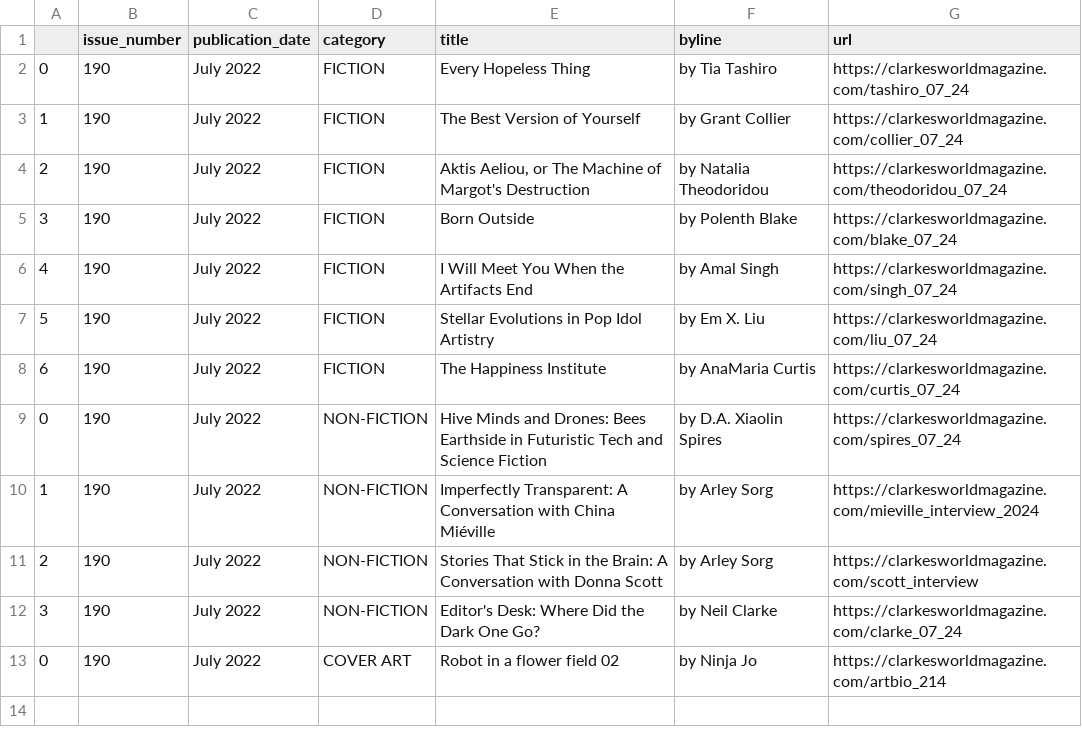
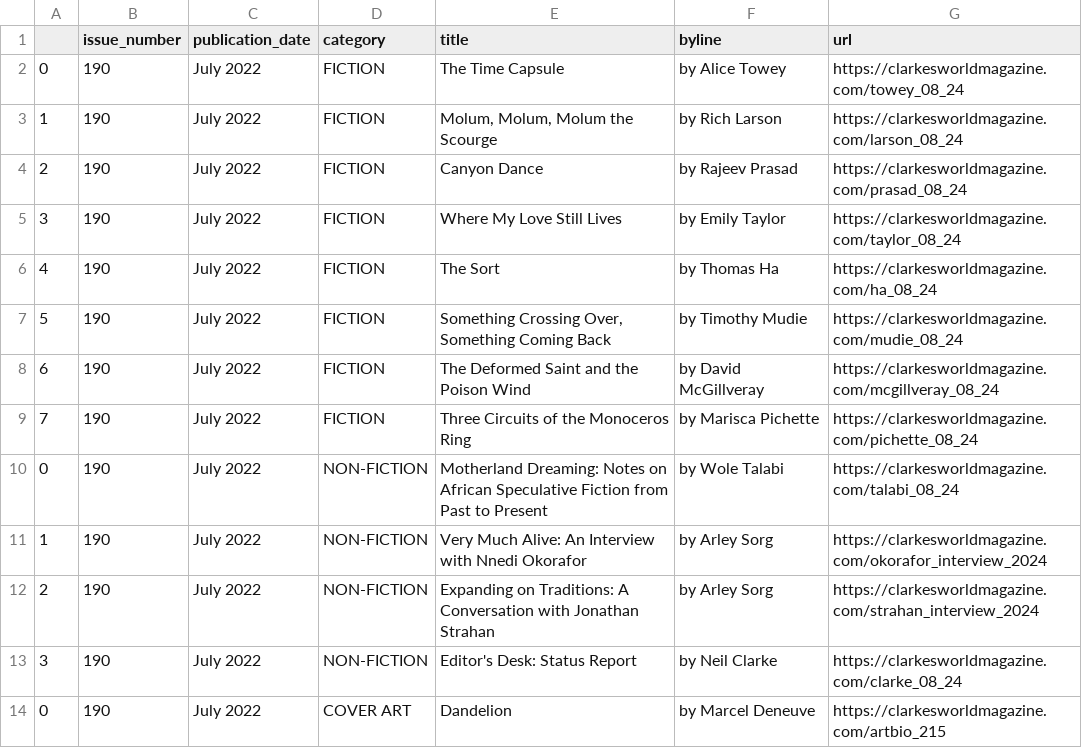
Before and after one commit to luyi-eve/autoscraper-clarkesworld-mag, a CSV file: clarkesworld.csv, drawn as a sheet.

```diff
--- a/clarkesworld.csv
+++ b/clarkesworld.csv
@@ -1,13 +1,14 @@
 ,issue_number,publication_date,category,title,byline,url
-0,190,July 2022,FICTION,Every Hopeless Thing,by Tia Tashiro,https://clarkesworldmagazine.com/tashiro_07_24
-1,190,July 2022,FICTION,The Best Version of Yourself,by Grant Collier,https://clarkesworldmagazine.com/collier_07_24
-2,190,July 2022,FICTION,"Aktis Aeliou, or The Machine of Margot's Destruction",by Natalia Theodoridou,https://clarkesworldmagazine.com/theodoridou_07_24
-3,190,July 2022,FICTION,Born Outside,by Polenth Blake,https://clarkesworldmagazine.com/blake_07_24
-4,190,July 2022,FICTION,I Will Meet You When the Artifacts End,by Amal Singh,https://clarkesworldmagazine.com/singh_07_24
-5,190,July 2022,FICTION,Stellar Evolutions in Pop Idol Artistry,by Em X. Liu,https://clarkesworldmagazine.com/liu_07_24
-6,190,July 2022,FICTION,The Happiness Institute,by AnaMaria Curtis,https://clarkesworldmagazine.com/curtis_07_24
-0,190,July 2022,NON-FICTION,Hive Minds and Drones: Bees Earthside in Futuristic Tech and Science Fiction,by D.A. Xiaolin Spires,https://clarkesworldmagazine.com/spires_07_24
-1,190,July 2022,NON-FICTION,Imperfectly Transparent: A Conversation with China Miéville,by Arley Sorg,https://clarkesworldmagazine.com/mieville_interview_2024
-2,190,July 2022,NON-FICTION,Stories That Stick in the Brain: A Conversation with Donna Scott,by Arley Sorg,https://clarkesworldmagazine.com/scott_interview
-3,190,July 2022,NON-FICTION,Editor's Desk: Where Did the Dark One Go?,by Neil Clarke,https://clarkesworldmagazine.com/clarke_07_24
-0,190,July 2022,COVER ART,Robot in a flower field 02,by Ninja Jo,https://clarkesworldmagazine.com/artbio_214
+0,190,July 2022,FICTION,The Time Capsule,by Alice Towey,https://clarkesworldmagazine.com/towey_08_24
+1,190,July 2022,FICTION,"Molum, Molum, Molum the Scourge",by Rich Larson,https://clarkesworldmagazine.com/larson_08_24
+2,190,July 2022,FICTION,Canyon Dance,by Rajeev Prasad,https://clarkesworldmagazine.com/prasad_08_24
+3,190,July 2022,FICTION,Where My Love Still Lives,by Emily Taylor,https://clarkesworldmagazine.com/taylor_08_24
+4,190,July 2022,FICTION,The Sort,by Thomas Ha,https://clarkesworldmagazine.com/ha_08_24
+5,190,July 2022,FICTION,"Something Crossing Over, Something Coming Back",by Timothy Mudie,https://clarkesworldmagazine.com/mudie_08_24
+6,190,July 2022,FICTION,The Deformed Saint and the Poison Wind,by David McGillveray,https://clarkesworldmagazine.com/mcgillveray_08_24
+7,190,July 2022,FICTION,Three Circuits of the Monoceros Ring,by Marisca Pichette,https://clarkesworldmagazine.com/pichette_08_24
+0,190,July 2022,NON-FICTION,Motherland Dreaming: Notes on African Speculative Fiction from Past to Present,by Wole Talabi,https://clarkesworldmagazine.com/talabi_08_24
+1,190,July 2022,NON-FICTION,Very Much Alive: An Interview with Nnedi Okorafor,by Arley Sorg,https://clarkesworldmagazine.com/okorafor_interview_2024
+2,190,July 2022,NON-FICTION,Expanding on Traditions: A Conversation with Jonathan Strahan,by Arley Sorg,https://clarkesworldmagazine.com/strahan_interview_2024
+3,190,July 2022,NON-FICTION,Editor's Desk: Status Report,by Neil Clarke,https://clarkesworldmagazine.com/clarke_08_24
+0,190,July 2022,COVER ART,Dandelion,by Marcel Deneuve,https://clarkesworldmagazine.com/artbio_215
```
